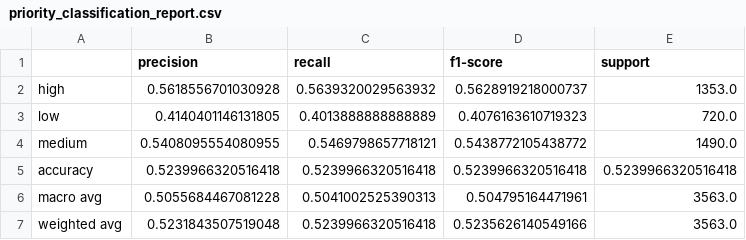
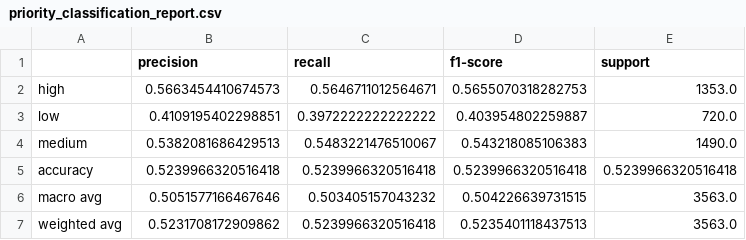
Before and after one commit to shubhamjoshipromail-svg/opspilot-ai, a CSV file: verticals/ticket-intelligence/ml/ticket_intelligence/outputs/priority_classification_report.csv, drawn as a sheet.

```diff
--- a/verticals/ticket-intelligence/ml/ticket_intelligence/outputs/priority_classification_report.csv
+++ b/verticals/ticket-intelligence/ml/ticket_intelligence/outputs/priority_classification_report.csv
@@ -1,7 +1,7 @@
 ,precision,recall,f1-score,support
-high,0.5618556701030928,0.5639320029563932,0.5628919218000737,1353.0
-low,0.4140401146131805,0.4013888888888889,0.4076163610719323,720.0
-medium,0.5408095554080955,0.5469798657718121,0.5438772105438772,1490.0
+high,0.5663454410674573,0.5646711012564671,0.5655070318282753,1353.0
+low,0.4109195402298851,0.3972222222222222,0.403954802259887,720.0
+medium,0.5382081686429513,0.5483221476510067,0.543218085106383,1490.0
 accuracy,0.5239966320516418,0.5239966320516418,0.5239966320516418,0.5239966320516418
-macro avg,0.5055684467081228,0.5041002525390313,0.504795164471961,3563.0
-weighted avg,0.5231843507519048,0.5239966320516418,0.5235626140549166,3563.0
+macro avg,0.5051577166467646,0.503405157043232,0.504226639731515,3563.0
+weighted avg,0.5231708172909862,0.5239966320516418,0.5235401118437513,3563.0
```
Also changed, not shown: verticals/ticket-intelligence/ml/ticket_intelligence/outputs/category_classification_report.csv, verticals/ticket-intelligence/ml/ticket_intelligence/outputs/threshold_sweep.csv, 27 other files.
